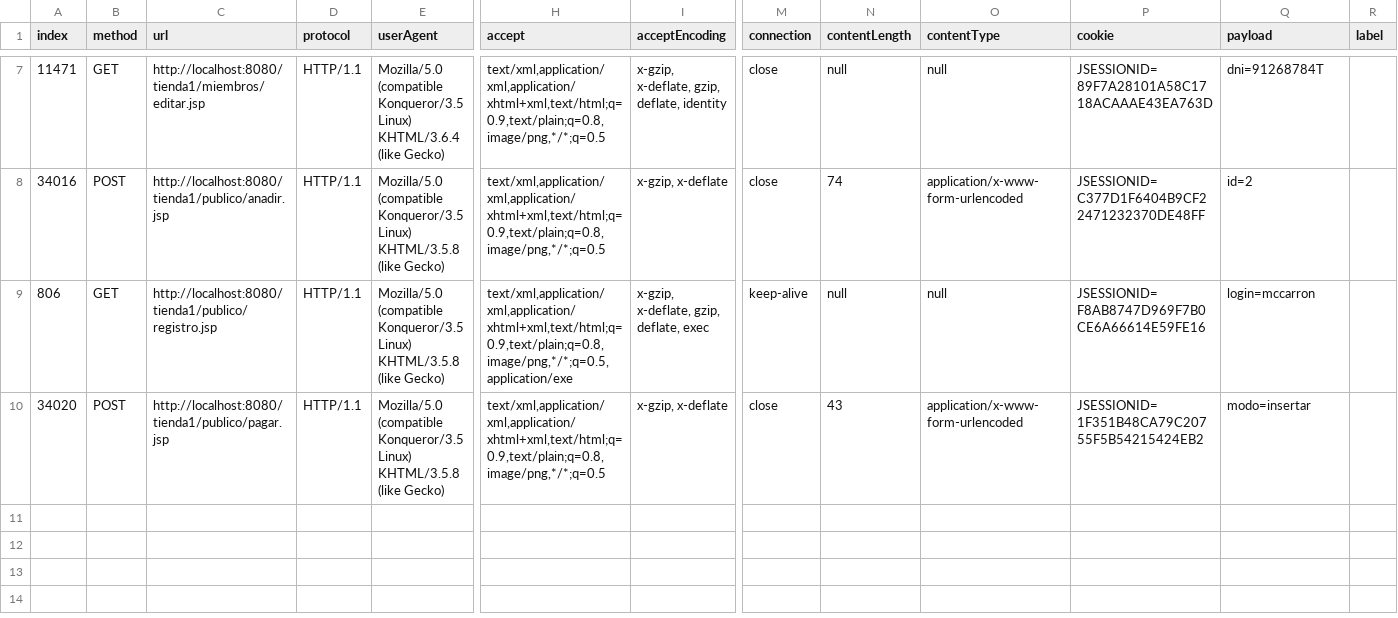
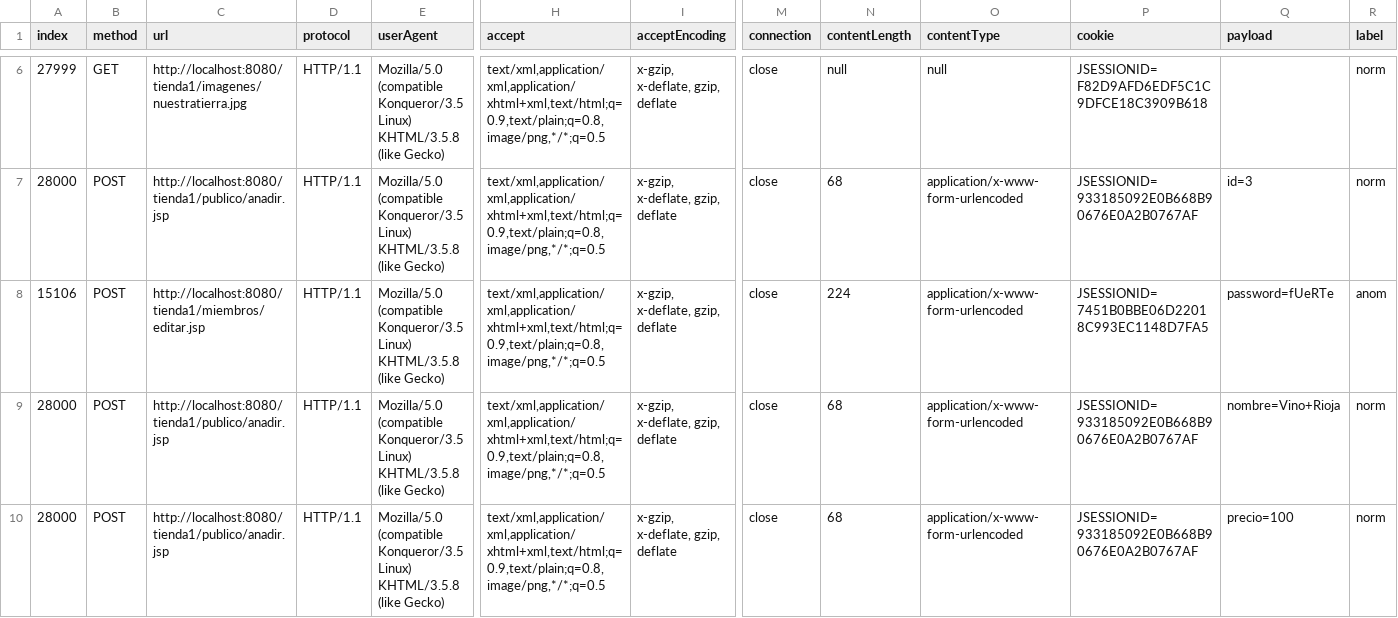
Before and after one commit to SnehaKannan114/ASTRID, a CSV file: flowData.csv, drawn as a sheet; only a part is shown, gaps mark what is left out; addresses are those after the commit; rows hold the shown columns only; the diff covers the shown part only; the diff names each change by its address in the sheet, - before the commit and + after, or states it on an @@ line.

```diff
--- a/flowData.csv
+++ b/flowData.csv
-A6 (index): 11471
+A6 (index): 27999
-C6 (url): http://localhost:8080/tienda1/miembros/editar.jsp
+C6 (url): http://localhost:8080/tienda1/imagenes/nuestratierra.jpg
-E6 (userAgent): …Konqueror/3.5 Linux) KHTML/3.6.4 (like Gecko)
+E6 (userAgent): …Konqueror/3.5 Linux) KHTML/3.5.8 (like Gecko)
-I6 (acceptEncoding): x-gzip, x-deflate, gzip, deflate, identity
+I6 (acceptEncoding): x-gzip, x-deflate, gzip, deflate
-P6 (cookie): JSESSIONID=89F7A28101A58C1718ACAAAE43EA763D
+P6 (cookie): JSESSIONID=F82D9AFD6EDF5C1C9DFCE18C3909B618
-Q6 (payload): dni=91268784T
+Q6 (payload): (empty)
-R6:R7 (label): (empty)
+R6:R7 (label): norm
-A7 (index): 34016
+A7 (index): 28000
-I7 (acceptEncoding): x-gzip, x-deflate
+I7 (acceptEncoding): x-gzip, x-deflate, gzip, deflate
-N7 (contentLength): 74
+N7 (contentLength): 68
-P7 (cookie): JSESSIONID=C377D1F6404B9CF22471232370DE48FF
+P7 (cookie): JSESSIONID=933185092E0B668B90676E0A2B0767AF
-Q7 (payload): id=2
+Q7 (payload): id=3
+row 8: 15106 | POST | http://localhost:8080/tienda1/miembros/editar.jsp | HTTP/1.1 | Mozilla/5.0 (compatible Konqueror/3.5 Linux) KHTML/3.5.8 (like Gecko) | text/xml,application/xml,application/xhtml+xml,text/html;q=0.9,text/plain;q=0.8,image/png,*/*;q=0.5 | x-gzip, x-deflate, gzip, deflate | close | 224 | application/x-www-form-urlencoded | JSESSIONID=7451B0BBE06D22018C993EC1148D7FA5 | password=fUeRTe | anom
-A9 (index): 806
+A9 (index): 28000
-B9 (method): GET
+B9 (method): POST
-C9 (url): http://localhost:8080/tienda1/publico/registro.jsp
+C9 (url): http://localhost:8080/tienda1/publico/anadir.jsp
-H9 (accept): text/xml,application/xml,application/xhtml+xml,text/html;q=0.9,text/plain;q=0.8,image/png,*/*;q=0.5,application/exe
+H9 (accept): text/xml,application/xml,application/xhtml+xml,text/html;q=0.9,text/plain;q=0.8,image/png,*/*;q=0.5
-I9 (acceptEncoding): x-gzip, x-deflate, gzip, deflate, exec
+I9 (acceptEncoding): x-gzip, x-deflate, gzip, deflate
-M9 (connection): keep-alive
+M9 (connection): close
-N9 (contentLength): null
+N9 (contentLength): 68
-O9 (contentType): null
+O9 (contentType): application/x-www-form-urlencoded
-P9 (cookie): JSESSIONID=F8AB8747D969F7B0CE6A66614E59FE16
+P9 (cookie): JSESSIONID=933185092E0B668B90676E0A2B0767AF
-Q9 (payload): login=mccarron
+Q9 (payload): nombre=Vino+Rioja
-R9:R10 (label): (empty)
+R9:R10 (label): norm
-A10 (index): 34020
+A10 (index): 28000
-C10 (url): http://localhost:8080/tienda1/publico/pagar.jsp
+C10 (url): http://localhost:8080/tienda1/publico/anadir.jsp
-I10 (acceptEncoding): x-gzip, x-deflate
+I10 (acceptEncoding): x-gzip, x-deflate, gzip, deflate
-N10 (contentLength): 43
+N10 (contentLength): 68
-P10 (cookie): JSESSIONID=1F351B48CA79C20755F5B54215424EB2
+P10 (cookie): JSESSIONID=933185092E0B668B90676E0A2B0767AF
-Q10 (payload): modo=insertar
+Q10 (payload): precio=100
```
Also changed, not shown: 1 removed row and 28 edited cells elsewhere in this file, 13 other files.
